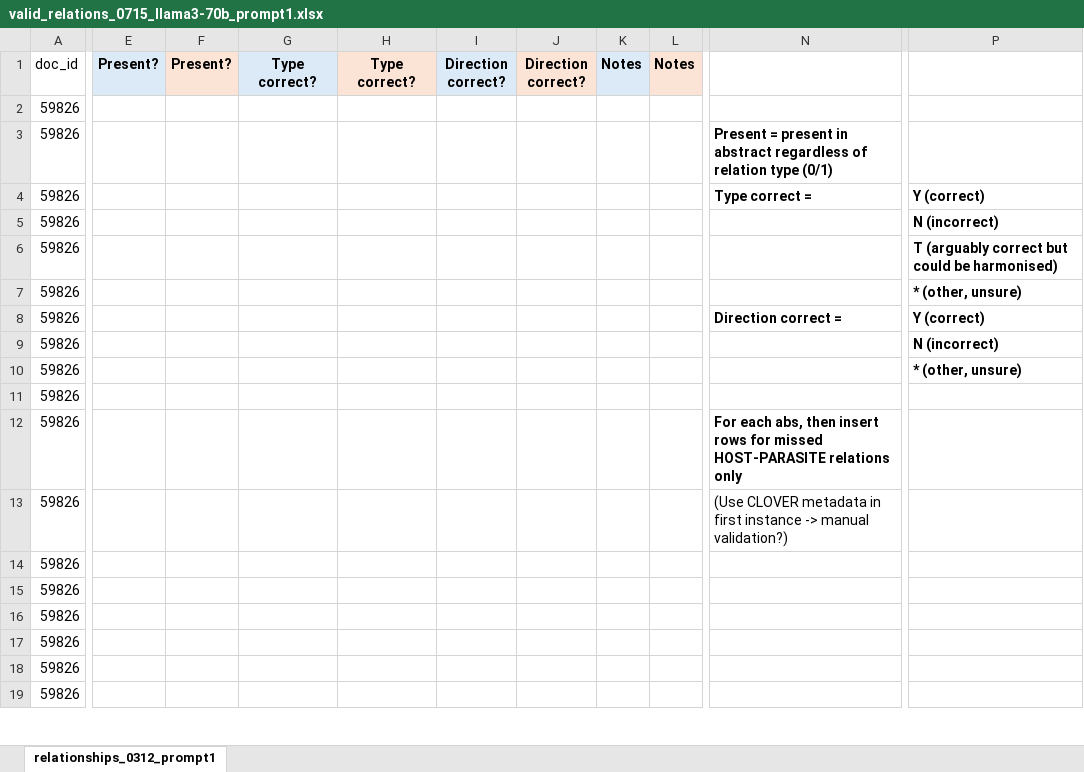
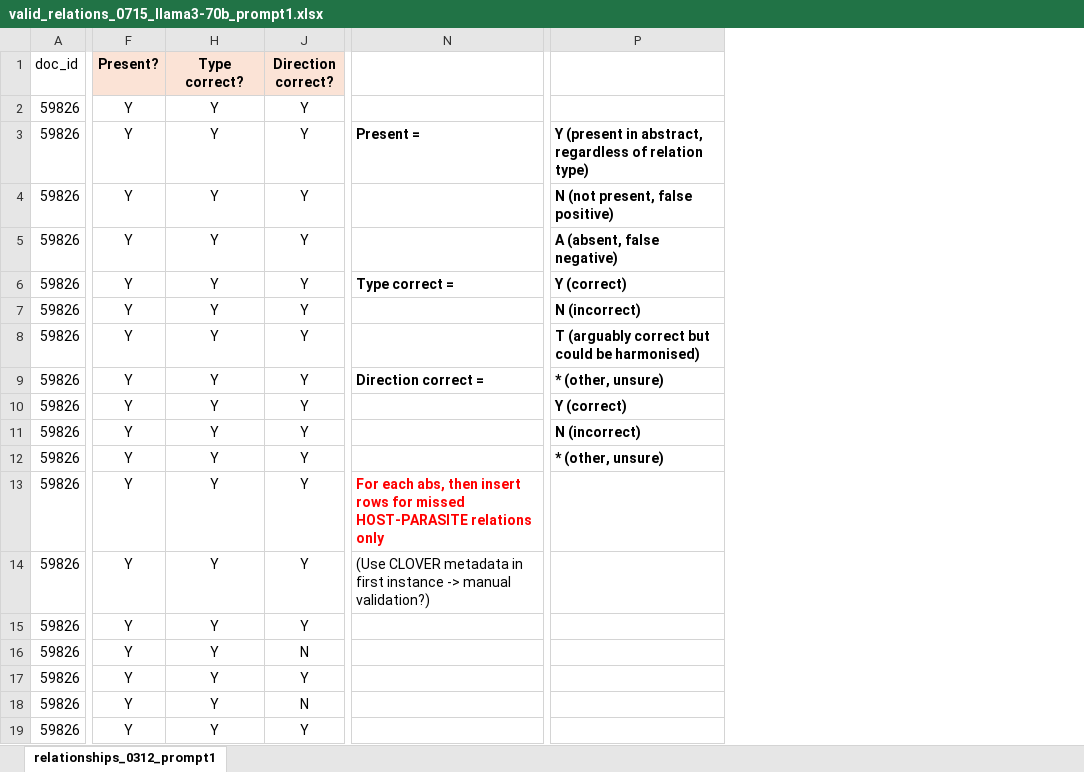
Before and after one commit to maxfarrell/hp-extractor, an Excel workbook: zs/0715/valid_relations_0715_llama3-70b_prompt1.xlsx, sheet relationships_0312_prompt1, drawn as a sheet; only a part is shown, gaps mark what is left out; values as stored, in another font and other column widths than the file's, no borders; removed rows and columns are numbered as before the commit, all else as after; the diff covers the shown part only; the diff names each change by its address in the sheet, - before the commit and + after, or states it on an @@ line.

Commit message:
slight change to validation coding system

```diff
--- a/zs/0715/valid_relations_0715_llama3-70b_prompt1.xlsx (sheet relationships_0312_prompt1)
+++ b/zs/0715/valid_relations_0715_llama3-70b_prompt1.xlsx (sheet relationships_0312_prompt1)
@@ column E (Present?) hidden, empty @@
-column F (Present?), empty
@@ column G (Type correct?) hidden, empty @@
-column H (Type correct?), empty
@@ column I (Direction correct?) hidden, empty @@
-column J (Direction correct?), empty
@@ column K (Notes) hidden, empty @@
-column L (Notes), empty
+column F (Present?), rows 2-19: all Y
+column H (Type correct?), rows 2-19: all Y
+column J (Direction correct?), rows 2-19: Y | Y | Y | Y | Y | Y | Y | Y | Y | Y | Y | Y | Y | Y | N | Y | N | Y
-N3: Present = present in abstract regardless of relation type (0/1)
+N3: Present =
-P3: (empty)
+P3: Y (present in abstract, regardless of relation type)
-N4: Type correct =
+N4: (empty)
-P4: Y (correct)
+P4: N (not present, false positive)
-P5: N (incorrect)
+P5: A (absent, false negative)
-N6: (empty)
+N6: Type correct =
-P6: T (arguably correct but could be harmonised)
+P6: Y (correct)
-P7: * (other, unsure)
+P7: N (incorrect)
-N8: Direction correct =
+N8: (empty)
-P8: Y (correct)
+P8: T (arguably correct but could be harmonised)
-N9: (empty)
+N9: Direction correct =
-P9: N (incorrect)
+P9: * (other, unsure)
-P10: * (other, unsure)
+P10: Y (correct)
-P11: (empty)
+P11: N (incorrect)
-N12: For each abs, then insert rows for missed HOST-PARASITE relations only
+N12: (empty)
-P12: (empty)
+P12: * (other, unsure)
-N13: (Use CLOVER metadata in first instance -> manual validation?)
+N13: For each abs, then insert rows for missed HOST-PARASITE relations only
@@ N13 bold: off → on, text colour: black → #FF0000 @@
-N14: (empty)
+N14: (Use CLOVER metadata in first instance -> manual validation?)
```
Also changed, not shown: 8 added rows and 1 added column elsewhere in this sheet, hidden cells, zs/0715/valid_entities_0715_llama3-70b_prompt1.xlsx, 2 other files.
